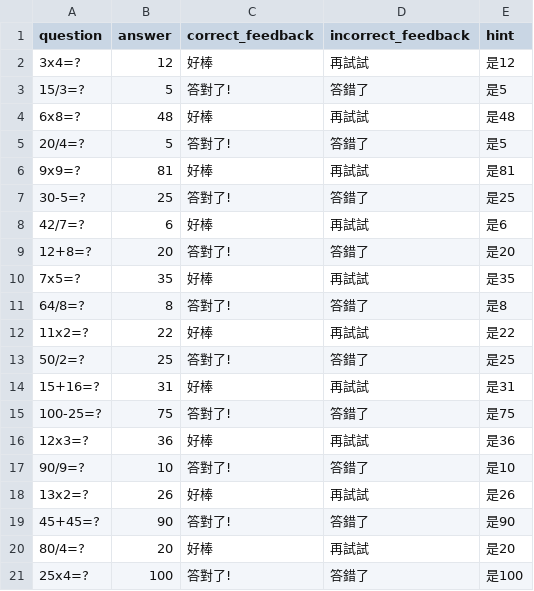
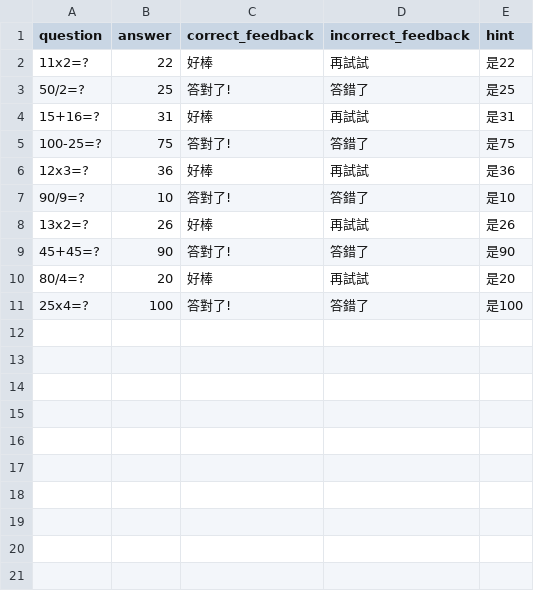
Before and after one commit to cyiting219-blip/1209final, a CSV file: questions.csv, drawn as a sheet; the diff names each change by its address in the sheet, - before the commit and + after, or states it on an @@ line.

Commit message:
Update questions.csv

```diff
--- a/questions.csv
+++ b/questions.csv
-row 2: 3x4=? | 12 | 好棒 | 再試試 | 是12
-row 3: 15/3=? | 5 | 答對了! | 答錯了 | 是5
-row 4: 6x8=? | 48 | 好棒 | 再試試 | 是48
-row 5: 20/4=? | 5 | 答對了! | 答錯了 | 是5
-row 6: 9x9=? | 81 | 好棒 | 再試試 | 是81
-row 7: 30-5=? | 25 | 答對了! | 答錯了 | 是25
-row 8: 42/7=? | 6 | 好棒 | 再試試 | 是6
-row 9: 12+8=? | 20 | 答對了! | 答錯了 | 是20
-row 10: 7x5=? | 35 | 好棒 | 再試試 | 是35
-row 11: 64/8=? | 8 | 答對了! | 答錯了 | 是8
```
